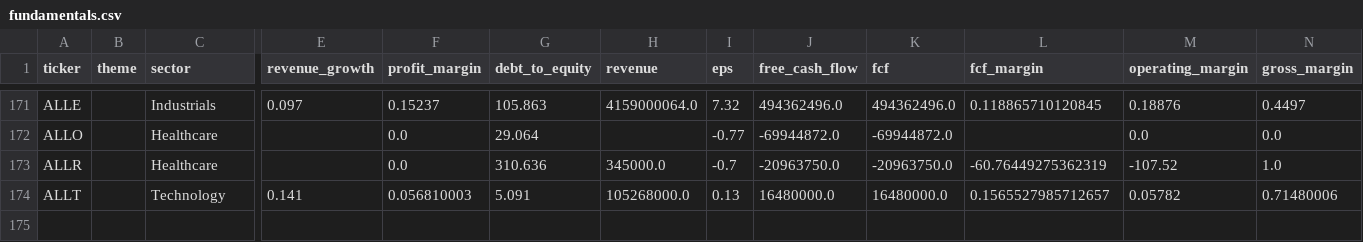
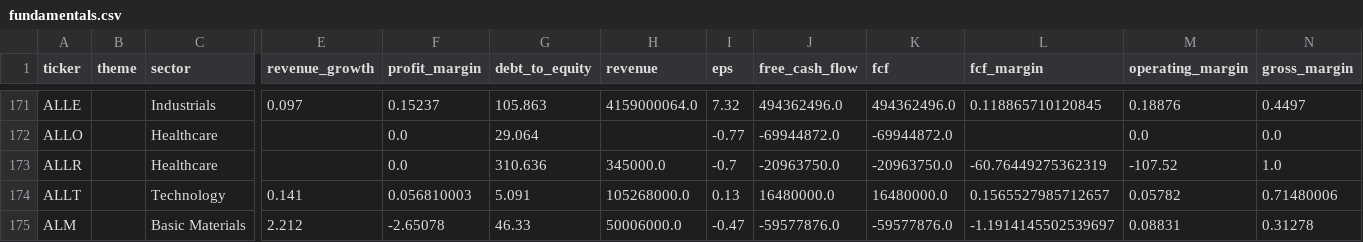
Before and after one commit to YuzeJ21/Stock-Analysis, a CSV file: data/fundamentals.csv, drawn as a sheet; only a part is shown, gaps mark what is left out; rows hold the shown columns only; the diff names each change by its address in the sheet, - before the commit and + after, or states it on an @@ line.

```diff
--- a/data/fundamentals.csv
+++ b/data/fundamentals.csv
+row 175: ALM |  | Basic Materials | 2.212 | -2.65078 | 46.33 | 50006000.0 | -0.47 | -59577876.0 | -59577876.0 | -1.1914145502539697 | 0.08831 | 0.31278
```
Also changed, not shown: data/reviewed_batch_proofs.csv.
